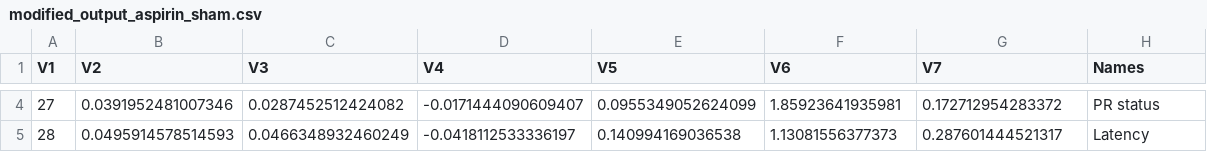
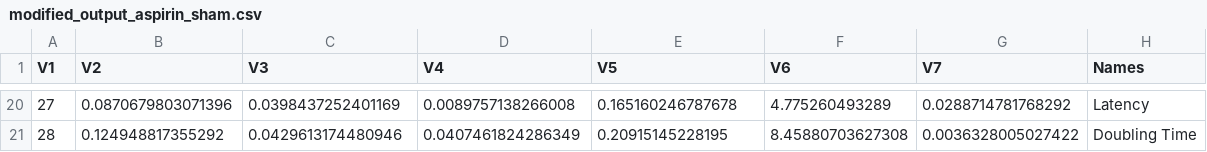
Before and after one commit to Siyavashshabani/Tumor_latency, a CSV file: data/output_r_joint_features/modified_output_aspirin_sham.csv, drawn as a sheet; only a part is shown, gaps mark what is left out; the diff covers the shown part only.

```diff
--- a/data/output_r_joint_features/modified_output_aspirin_sham.csv
+++ b/data/output_r_joint_features/modified_output_aspirin_sham.csv
@@ -4,2 +20,2 @@ V1,V2,V3,V4,V5,V6,V7,Names
-27,0.0391952481007346,0.0287452512424082,-0.0171444090609407,0.0955349052624099,1.85923641935981,0.172712954283372,PR status
-28,0.0495914578514593,0.0466348932460249,-0.0418112533336197,0.140994169036538,1.13081556377373,0.287601444521317,Latency
+27,0.0870679803071396,0.0398437252401169,0.0089757138266008,0.165160246787678,4.775260493289,0.0288714781768292,Latency
+28,0.124948817355292,0.0429613174480946,0.0407461824286349,0.20915145228195,8.45880703627308,0.0036328005027422,Doubling Time
```
Also changed, not shown: 16 added rows and 12 edited cells elsewhere in this file, data/output_r/output_aspirin_sham.csv, data/output_r/output_ir_ir+aspirin.csv, 12 other files.
